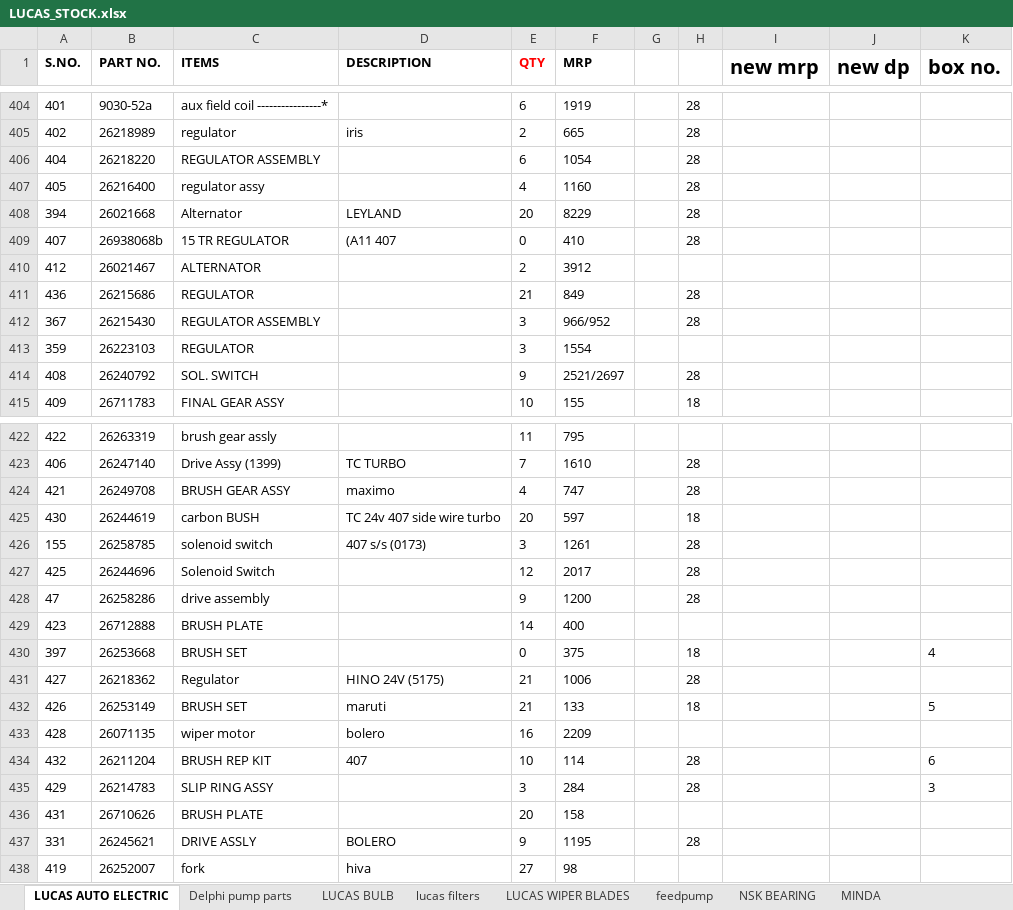
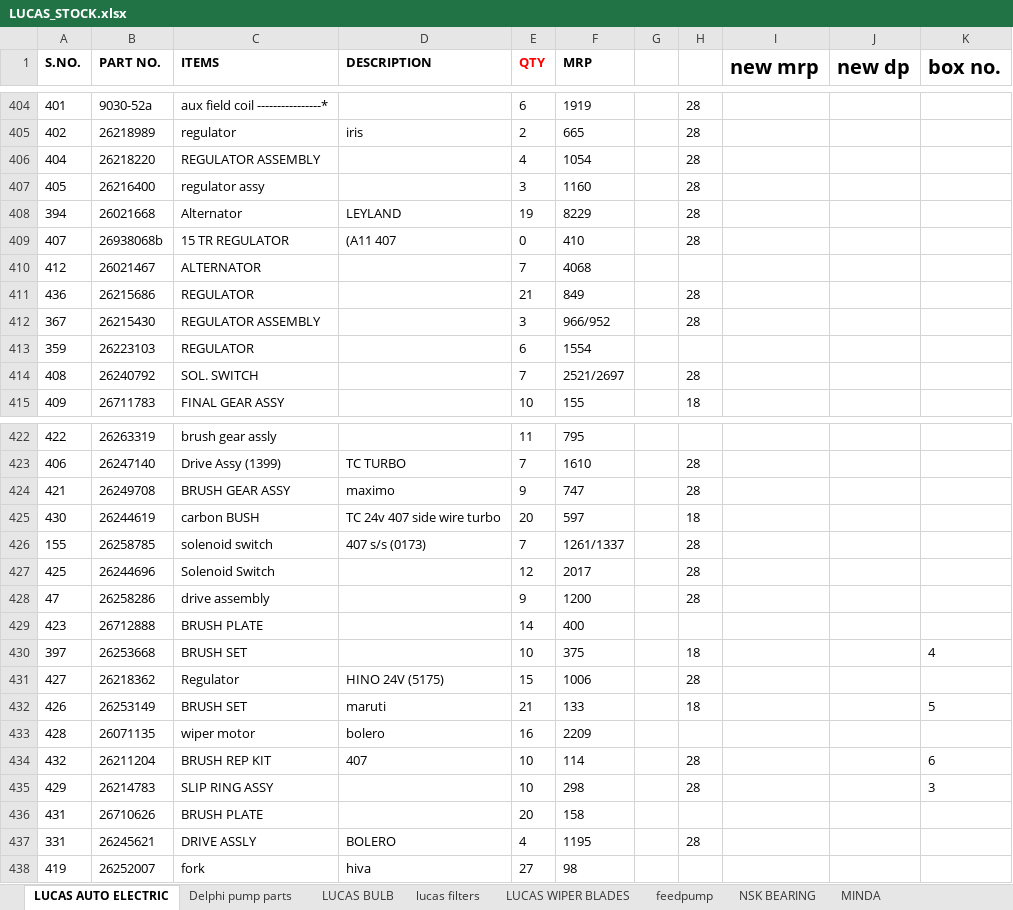
Before and after one commit to piyushh-ai/Update-Stock, an Excel workbook: backend/public/LUCAS_STOCK.xlsx, sheet LUCAS AUTO ELECTRIC, drawn as a sheet; only a part is shown, gaps mark what is left out; values as stored, in another font and other column widths than the file's, no borders; conditional formats not drawn; the diff covers the shown part only; the diff names each change by its address in the sheet, - before the commit and + after, or states it on an @@ line.

Commit message:
Update stock files: replace BOSCH_STOCK1.xlsx and LUCAS_STOCK.xlsx with new versions

```diff
--- a/backend/public/LUCAS_STOCK.xlsx (sheet LUCAS AUTO ELECTRIC)
+++ b/backend/public/LUCAS_STOCK.xlsx (sheet LUCAS AUTO ELECTRIC)
-E406 (QTY): 6
+E406 (QTY): 4
-E407 (QTY): 4
+E407 (QTY): 3
-E408 (QTY): 20
+E408 (QTY): 19
-E410 (QTY): 2
+E410 (QTY): 7
-F410 (MRP): 3912
+F410 (MRP): 4068
-E413 (QTY): 3
+E413 (QTY): 6
-E414 (QTY): 9
+E414 (QTY): 7
-E424 (QTY): 4
+E424 (QTY): 9
-E426 (QTY): 3
+E426 (QTY): 7
-F426 (MRP): 1261
+F426 (MRP): 1261/1337
-E430 (QTY): 0
+E430 (QTY): 10
-E431 (QTY): 21
+E431 (QTY): 15
-E435 (QTY): 3
+E435 (QTY): 10
-F435 (MRP): 284
+F435 (MRP): 298
-E437 (QTY): 9
+E437 (QTY): 4
```
Also changed, not shown: 2 added rows and 31 edited cells elsewhere in this sheet, sheet NBC, sheet AUTOLEK FILTERS, sheet FENNER BELT, sheet ASCOT, sheet RMP BEARING, sheet AUTOLEK, 5 more sheets, backend/public/BOSCH_STOCK1.xlsx.
